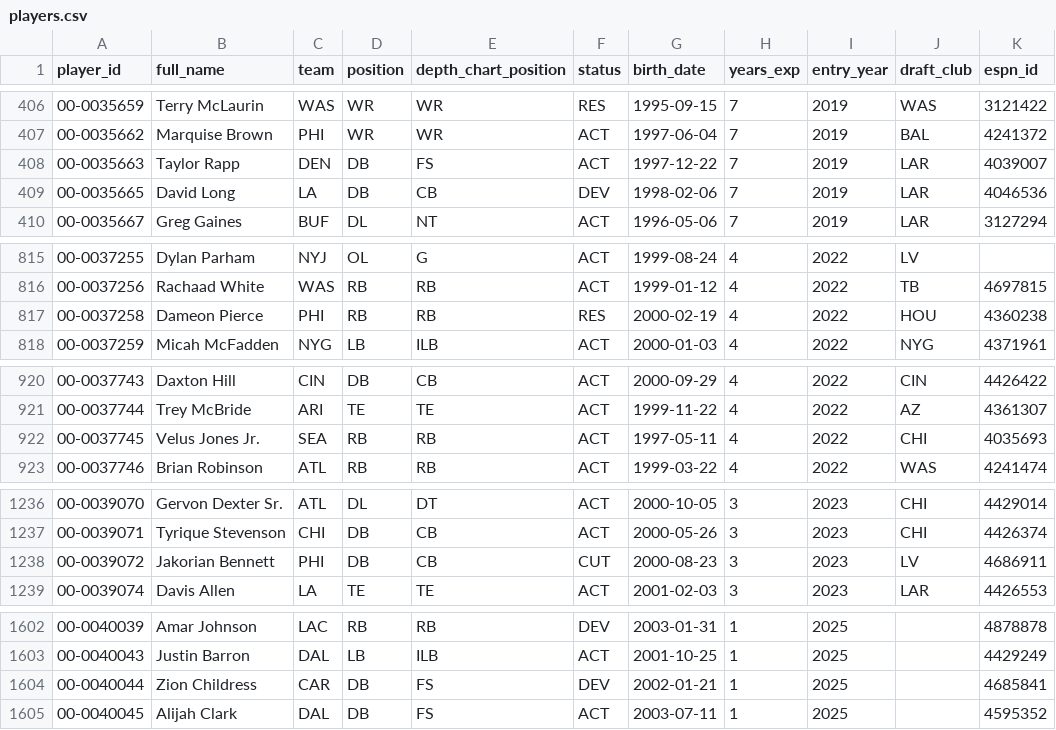
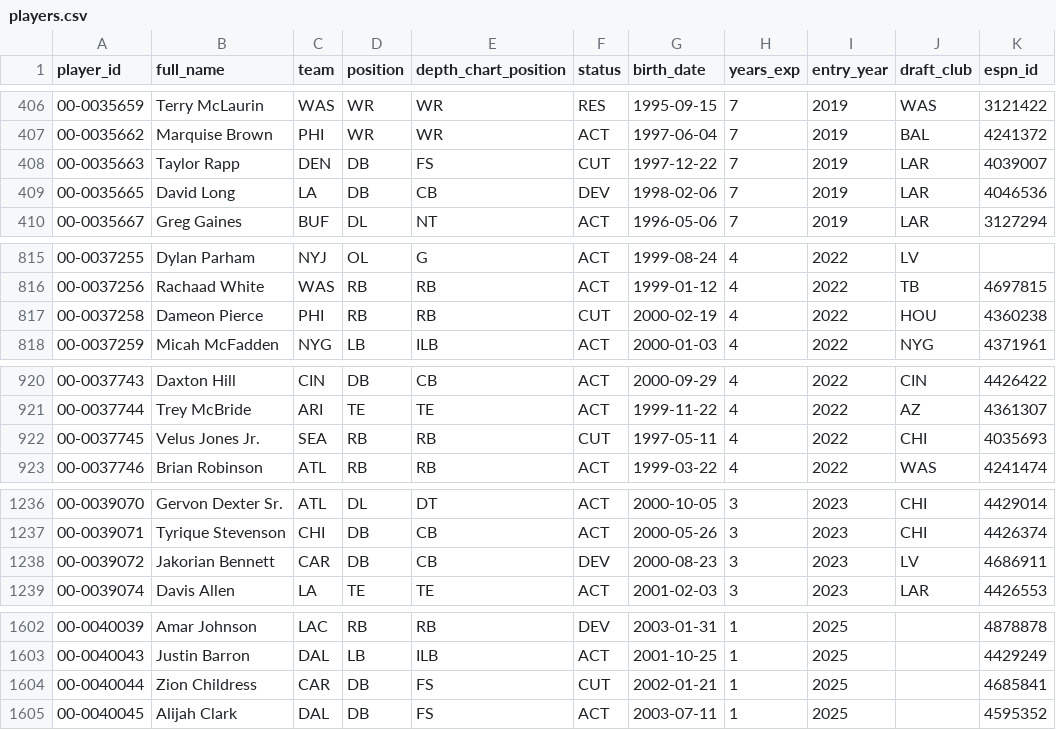
Before and after one commit to bmillercreates/The-Prop-Exchange, a CSV file: data/stats/players.csv, drawn as a sheet; only a part is shown, gaps mark what is left out.

```diff
--- a/data/stats/players.csv
+++ b/data/stats/players.csv
@@ -407,3 +407,3 @@ player_id,full_name,team,position,depth_chart_position,status,birth_date,years_e
 00-0035662,Marquise Brown,PHI,WR,WR,ACT,1997-06-04,7,2019,BAL,4241372
-00-0035663,Taylor Rapp,DEN,DB,FS,ACT,1997-12-22,7,2019,LAR,4039007
+00-0035663,Taylor Rapp,DEN,DB,FS,CUT,1997-12-22,7,2019,LAR,4039007
 00-0035665,David Long,LA,DB,CB,DEV,1998-02-06,7,2019,LAR,4046536
@@ -816,3 +816,3 @@ player_id,full_name,team,position,depth_chart_position,status,birth_date,years_e
 00-0037256,Rachaad White,WAS,RB,RB,ACT,1999-01-12,4,2022,TB,4697815
-00-0037258,Dameon Pierce,PHI,RB,RB,RES,2000-02-19,4,2022,HOU,4360238
+00-0037258,Dameon Pierce,PHI,RB,RB,CUT,2000-02-19,4,2022,HOU,4360238
 00-0037259,Micah McFadden,NYG,LB,ILB,ACT,2000-01-03,4,2022,NYG,4371961
@@ -921,3 +921,3 @@ player_id,full_name,team,position,depth_chart_position,status,birth_date,years_e
 00-0037744,Trey McBride,ARI,TE,TE,ACT,1999-11-22,4,2022,AZ,4361307
-00-0037745,Velus Jones Jr.,SEA,RB,RB,ACT,1997-05-11,4,2022,CHI,4035693
+00-0037745,Velus Jones Jr.,SEA,RB,RB,CUT,1997-05-11,4,2022,CHI,4035693
 00-0037746,Brian Robinson,ATL,RB,RB,ACT,1999-03-22,4,2022,WAS,4241474
@@ -1237,3 +1237,3 @@ player_id,full_name,team,position,depth_chart_position,status,birth_date,years_e
 00-0039071,Tyrique Stevenson,CHI,DB,CB,ACT,2000-05-26,3,2023,CHI,4426374
-00-0039072,Jakorian Bennett,PHI,DB,CB,CUT,2000-08-23,3,2023,LV,4686911
+00-0039072,Jakorian Bennett,CAR,DB,CB,DEV,2000-08-23,3,2023,LV,4686911
 00-0039074,Davis Allen,LA,TE,TE,ACT,2001-02-03,3,2023,LAR,4426553
@@ -1603,3 +1603,3 @@ player_id,full_name,team,position,depth_chart_position,status,birth_date,years_e
 00-0040043,Justin Barron,DAL,LB,ILB,ACT,2001-10-25,1,2025,,4429249
-00-0040044,Zion Childress,CAR,DB,FS,DEV,2002-01-21,1,2025,,4685841
+00-0040044,Zion Childress,CAR,DB,FS,CUT,2002-01-21,1,2025,,4685841
 00-0040045,Alijah Clark,DAL,DB,FS,ACT,2003-07-11,1,2025,,4595352
```
Also changed, not shown: data/injuries.csv, data/stats/games.csv, 20 other files.
